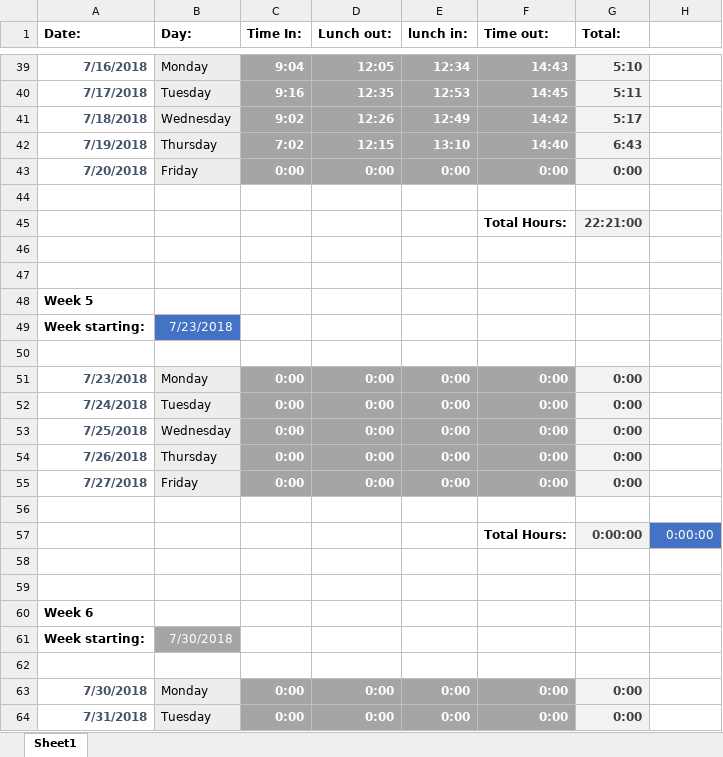
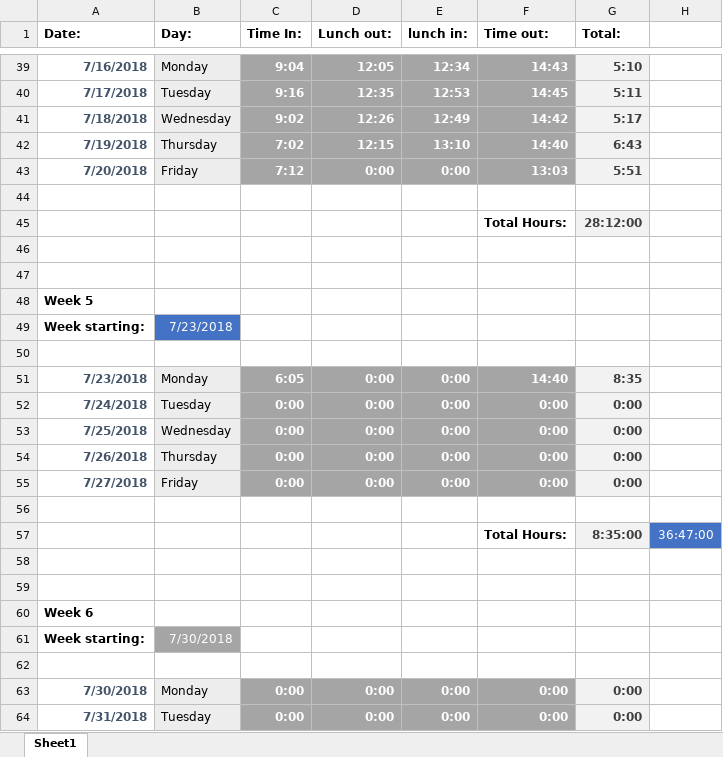
Before and after one commit to Edew-D/Plexim_2k18, an Excel workbook: Extra/Timesheet.xlsx, sheet Sheet1, drawn as a sheet; only a part is shown, gaps mark what is left out; values as stored, in another font and other column widths than the file's, no borders; removed rows and columns are numbered as before the commit, all else as after; the diff names each change by its address in the sheet, - before the commit and + after, or states it on an @@ line.

```diff
--- a/Extra/Timesheet.xlsx (sheet Sheet1)
+++ b/Extra/Timesheet.xlsx (sheet Sheet1)
-C43 (Time In:): 0:00
+C43 (Time In:): 7:12
-F43 (Time out:): 0:00
+F43 (Time out:): 13:03
-G43 (Total:): 0:00
+G43 (Total:): 5:51
-G45 (Total:): 22:21:00
+G45 (Total:): 28:12:00
-C51 (Time In:): 0:00
+C51 (Time In:): 6:05
-F51 (Time out:): 0:00
+F51 (Time out:): 14:40
-G51 (Total:): 0:00
+G51 (Total:): 8:35
-row 57:  |  |  |  |  | Total Hours: | 0:00:00 | 0:00:00
+row 57:  |  |  |  |  | Total Hours: | 8:35:00 | 36:47:00
```
Also changed, not shown: 12 other files.
